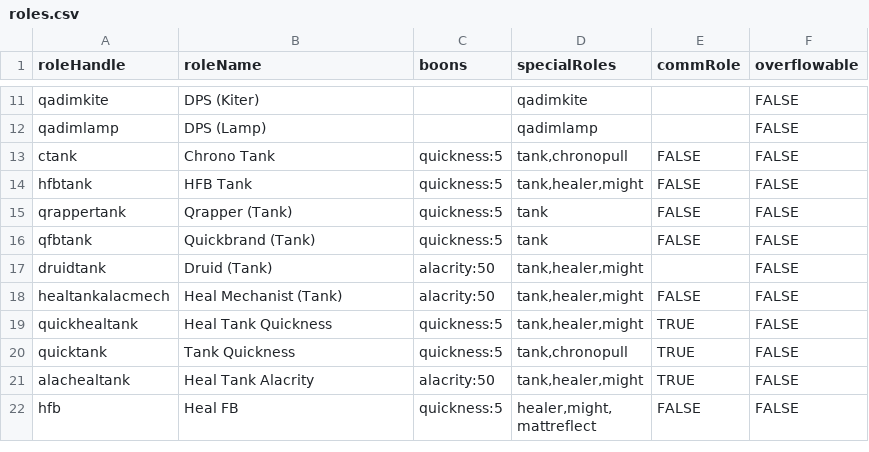
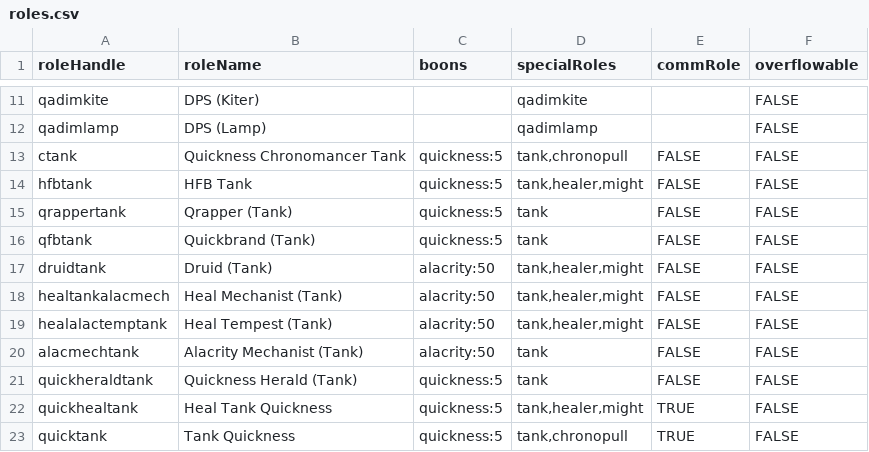
Before and after one commit to Frumsz/GW2RaidSquadGenerator, a CSV file: roles.csv, drawn as a sheet; only a part is shown, gaps mark what is left out; the shorter side is filled out with more unchanged rows.

Commit message:
Added new tank roles

```diff
--- a/roles.csv
+++ b/roles.csv
@@ -12,3 +12,3 @@ qadimkite,DPS (Kiter),,qadimkite,,FALSE
 qadimlamp,DPS (Lamp),,qadimlamp,,FALSE
-ctank,Chrono Tank,quickness:5,"tank,chronopull",FALSE,FALSE
+ctank,Quickness Chronomancer Tank,quickness:5,"tank,chronopull",FALSE,FALSE
 hfbtank,HFB Tank,quickness:5,"tank,healer,might",FALSE,FALSE
@@ -16,4 +16,7 @@ qrappertank,Qrapper (Tank),quickness:5,tank,FALSE,FALSE
 qfbtank,Quickbrand (Tank),quickness:5,tank,FALSE,FALSE
-druidtank,Druid (Tank),alacrity:50,"tank,healer,might",,FALSE
+druidtank,Druid (Tank),alacrity:50,"tank,healer,might",FALSE,FALSE
 healtankalacmech,Heal Mechanist (Tank),alacrity:50,"tank,healer,might",FALSE,FALSE
+healalactemptank,Heal Tempest (Tank),alacrity:50,"tank,healer,might",FALSE,FALSE
+alacmechtank,Alacrity Mechanist (Tank),alacrity:50,tank,FALSE,FALSE
+quickheraldtank,Quickness Herald (Tank),quickness:5,tank,FALSE,FALSE
 quickhealtank,Heal Tank Quickness,quickness:5,"tank,healer,might",TRUE,FALSE
```
